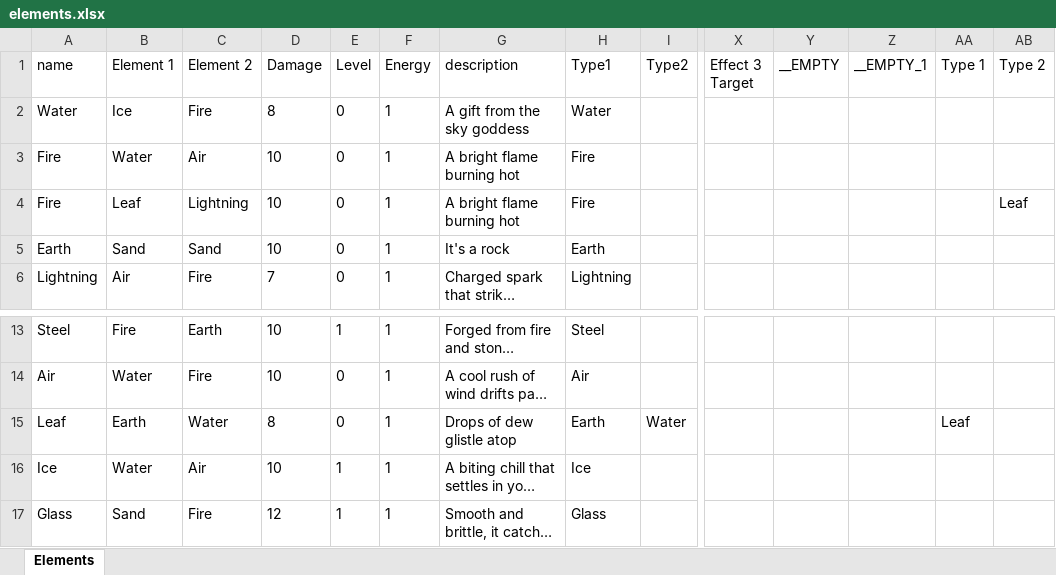
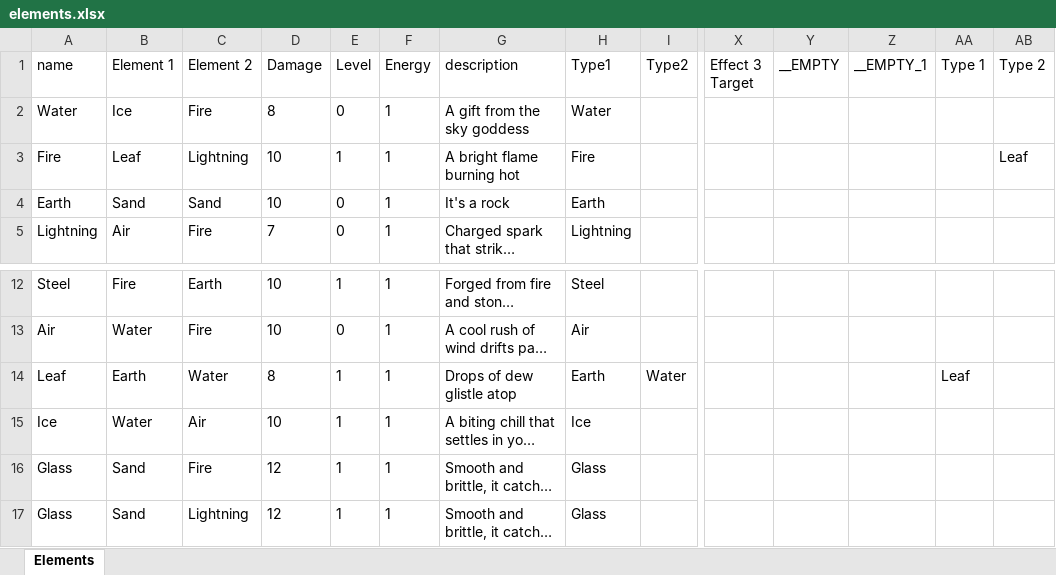
Before and after one commit to wwestfall91/Wade.Land, an Excel workbook: elements.xlsx, sheet Elements, drawn as a sheet; only a part is shown, gaps mark what is left out; the shorter side is filled out with more unchanged rows; long unchanged cells end in …; values as stored, in another font and other column widths than the file's, no borders; removed rows and columns are numbered as before the commit, all else as after; rows hold the shown columns only; the diff names each change by its address in the sheet, - before the commit and + after, or states it on an @@ line.

```diff
--- a/elements.xlsx (sheet Elements)
+++ b/elements.xlsx (sheet Elements)
-B3 (Element 1): Water
+B3 (Element 1): Leaf
-C3 (Element 2): Air
+C3 (Element 2): Lightning
-E3 (Level): 0
+E3 (Level): 1
-AB3 (Type 2): (empty)
+AB3 (Type 2): Leaf
-row 4: Fire | Leaf | Lightning | 10 | 0 | 1 | A bright flame burning hot | Fire |  |  |  |  |  | Leaf
-E14 (Level): 0
+E14 (Level): 1
```
Also changed, not shown: 5 other files.
